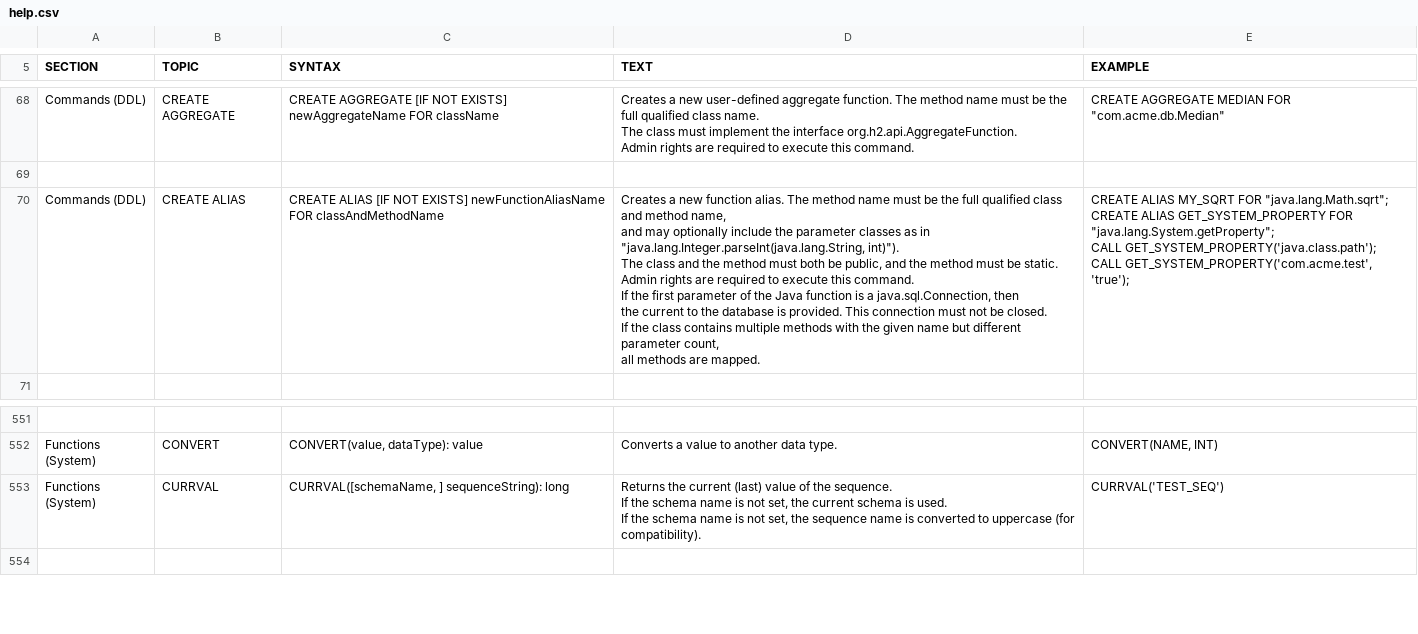
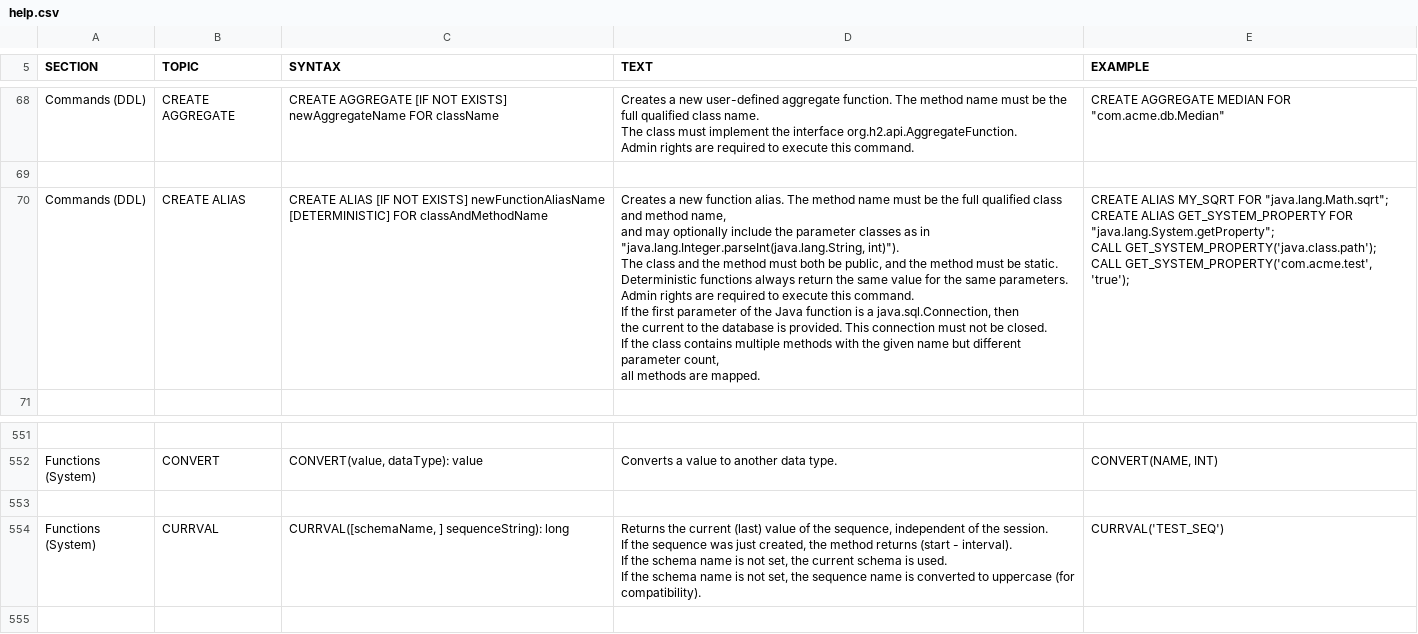
Before and after one commit to peterfich/h2database, a CSV file: h2/src/main/org/h2/res/help.csv, drawn as a sheet; only a part is shown, gaps mark what is left out.

```diff
--- a/h2/src/main/org/h2/res/help.csv
+++ b/h2/src/main/org/h2/res/help.csv
@@ -365,19 +365,20 @@ CREATE AGGREGATE MEDIAN FOR ""com.acme.db.Median""
 
-"Commands (DDL)","CREATE ALIAS","
-CREATE ALIAS [IF NOT EXISTS] newFunctionAliasName FOR classAndMethodName
-","
-Creates a new function alias. The method name must be the full qualified class and method name,
-and may optionally include the parameter classes as in ""java.lang.Integer.parseInt(java.lang.String, int)"").
-The class and the method must both be public, and the method must be static.
-Admin rights are required to execute this command.
-If the first parameter of the Java function is a java.sql.Connection, then
-the current to the database is provided. This connection must not be closed.
-If the class contains multiple methods with the given name but different parameter count,
-all methods are mapped.
-","
-CREATE ALIAS MY_SQRT FOR ""java.lang.Math.sqrt"";
-CREATE ALIAS GET_SYSTEM_PROPERTY FOR ""java.lang.System.getProperty"";
-CALL GET_SYSTEM_PROPERTY('java.class.path');
-CALL GET_SYSTEM_PROPERTY('com.acme.test', 'true');
-"
+"Commands (DDL)","CREATE ALIAS","
+CREATE ALIAS [IF NOT EXISTS] newFunctionAliasName [DETERMINISTIC] FOR classAndMethodName
+","
+Creates a new function alias. The method name must be the full qualified class and method name,
+and may optionally include the parameter classes as in ""java.lang.Integer.parseInt(java.lang.String, int)"").
+The class and the method must both be public, and the method must be static.
+Deterministic functions always return the same value for the same parameters.
+Admin rights are required to execute this command.
+If the first parameter of the Java function is a java.sql.Connection, then
+the current to the database is provided. This connection must not be closed.
+If the class contains multiple methods with the given name but different parameter count,
+all methods are mapped.
+","
+CREATE ALIAS MY_SQRT FOR ""java.lang.Math.sqrt"";
+CREATE ALIAS GET_SYSTEM_PROPERTY FOR ""java.lang.System.getProperty"";
+CALL GET_SYSTEM_PROPERTY('java.class.path');
+CALL GET_SYSTEM_PROPERTY('com.acme.test', 'true');
+"
 
@@ -2849,11 +2850,13 @@ CONVERT(NAME, INT)
 "
-"Functions (System)","CURRVAL","
-CURRVAL([schemaName, ] sequenceString): long
-","
-Returns the current (last) value of the sequence.
-If the schema name is not set, the current schema is used.
-If the schema name is not set, the sequence name is converted to uppercase (for compatibility).
-","
-CURRVAL('TEST_SEQ')
-"
+
+"Functions (System)","CURRVAL","
+CURRVAL([schemaName, ] sequenceString): long
+","
+Returns the current (last) value of the sequence, independent of the session.
+If the sequence was just created, the method returns (start - interval).
+If the schema name is not set, the current schema is used.
+If the schema name is not set, the sequence name is converted to uppercase (for compatibility).
+","
+CURRVAL('TEST_SEQ')
+"
 
```
Also changed, not shown: 8 other files.
